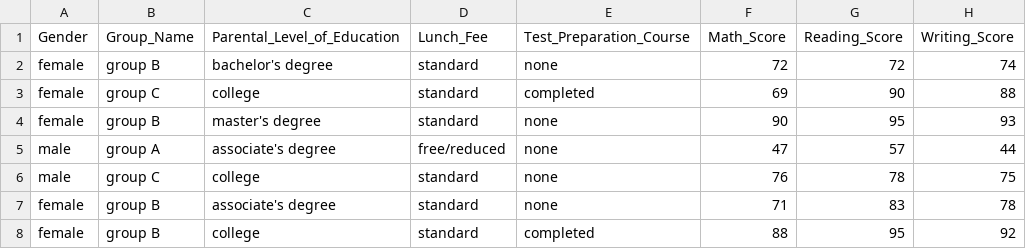
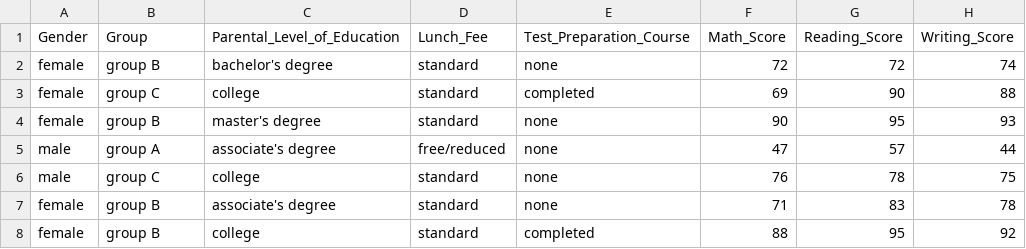
Before and after one commit to sit-2021-int214/017-StudentPerf_inExam, a CSV file: StudentsPerformance_Clean.csv, drawn as a sheet; only a part is shown.

Commit message:
Update cleaned dataset (again)

```diff
--- a/StudentsPerformance_Clean.csv
+++ b/StudentsPerformance_Clean.csv
@@ -1,2 +1,2 @@
-Gender,Group_Name,Parental_Level_of_Education,Lunch_Fee,Test_Preparation_Course,Math_Score,Reading_Score,Writing_Score
+Gender,Group,Parental_Level_of_Education,Lunch_Fee,Test_Preparation_Course,Math_Score,Reading_Score,Writing_Score
 female,group B,bachelor's degree,standard,none,72,72,74
```
